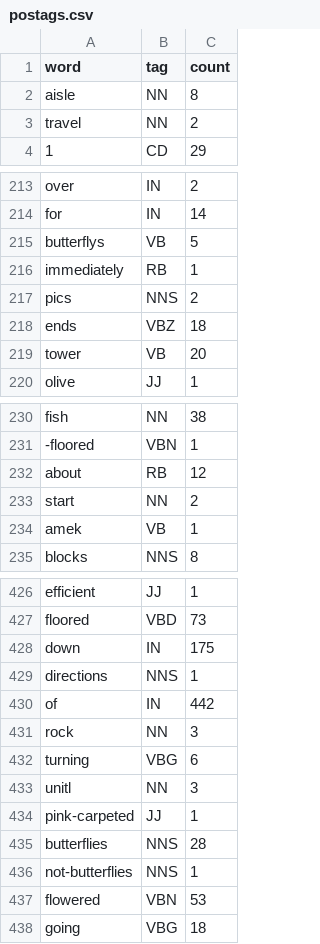
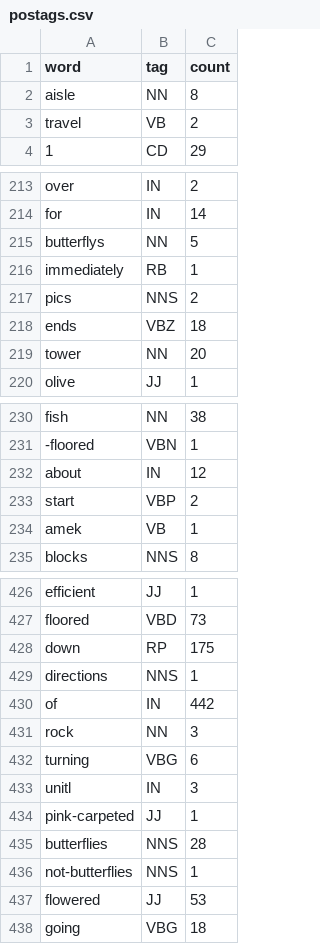
Before and after one commit to ozanarkancan/navigation, a CSV file: data/postags.csv, drawn as a sheet; only a part is shown, gaps mark what is left out; the diff covers the shown part only.

```diff
--- a/data/postags.csv
+++ b/data/postags.csv
@@ -2,3 +2,3 @@
 "aisle","NN","8"
-"travel","NN","2"
+"travel","VB","2"
 "1","CD","29"
@@ -214,3 +214,3 @@
 "for","IN","14"
-"butterflys","VB","5"
+"butterflys","NN","5"
 "immediately","RB","1"
@@ -218,3 +218,3 @@
 "ends","VBZ","18"
-"tower","VB","20"
+"tower","NN","20"
 "olive","JJ","1"
@@ -231,4 +231,4 @@
 "-floored","VBN","1"
-"about","RB","12"
-"start","NN","2"
+"about","IN","12"
+"start","VBP","2"
 "amek","VB","1"
@@ -427,3 +427,3 @@
 "floored","VBD","73"
-"down","IN","175"
+"down","RP","175"
 "directions","NNS","1"
@@ -432,3 +432,3 @@
 "turning","VBG","6"
-"unitl","NN","3"
+"unitl","IN","3"
 "pink-carpeted","JJ","1"
@@ -436,3 +436,3 @@
 "not-butterflies","NNS","1"
-"flowered","VBN","53"
+"flowered","JJ","53"
 "going","VBG","18"
```
Also changed, not shown: 16 edited cells elsewhere in this file, 1 other file.
